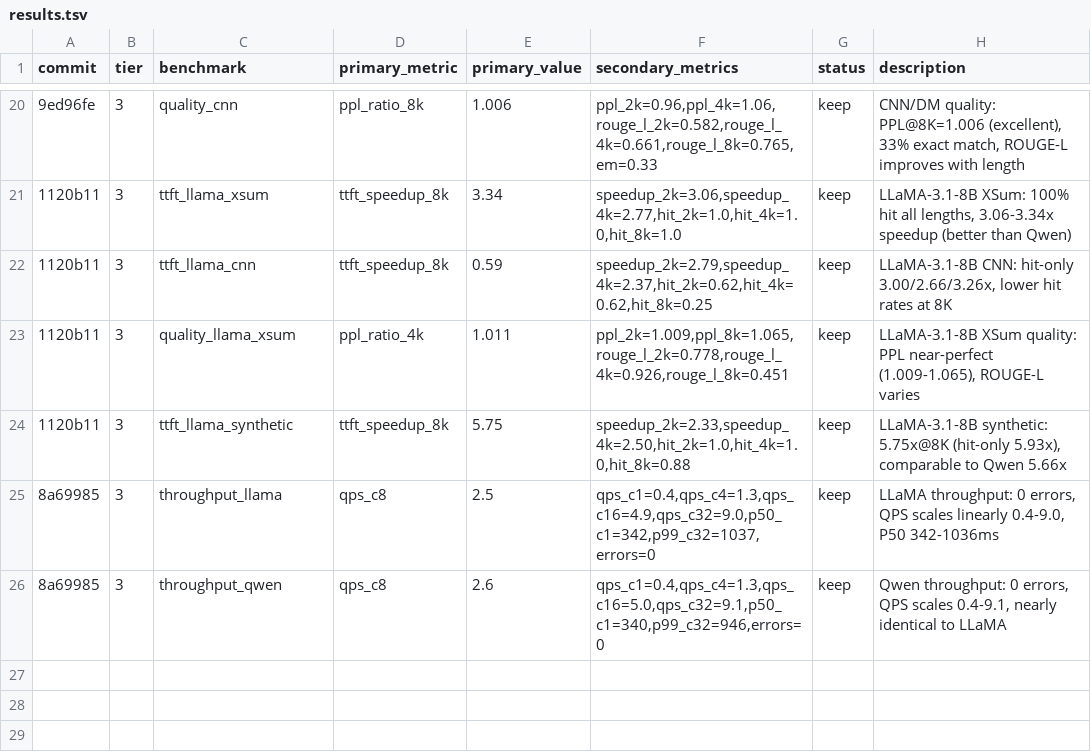
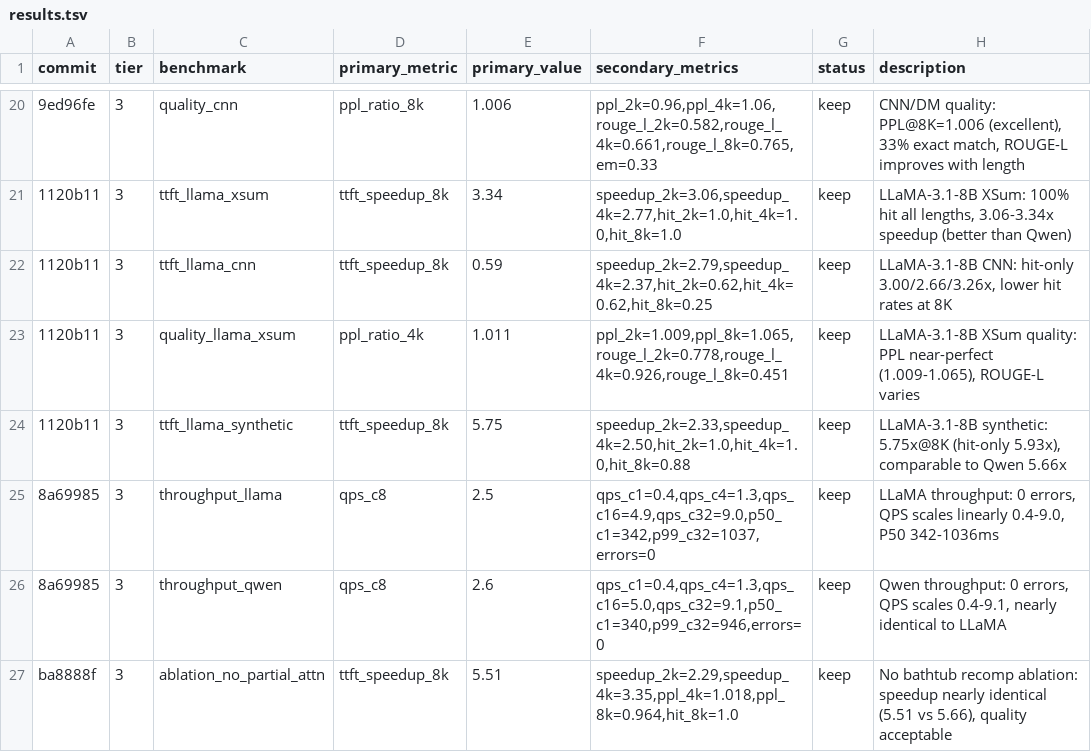
Before and after one commit to WorldFlowAI/autoresearch-semblend, a TSV file: results.tsv, drawn as a sheet; only a part is shown, gaps mark what is left out; the diff names each change by its address in the sheet, - before the commit and + after, or states it on an @@ line.

Commit message:
feat: partial attention ablation + paper updates
Ablation shows bathtub recomputation adds only 2.6% speedup (5.51x vs
5.66x at 8K) while maintaining quality - primary value is KV transfer,
not recomputation. Updated threats to validity with throughput data.

```diff
--- a/results.tsv
+++ b/results.tsv
+row 27: ba8888f | 3 | ablation_no_partial_attn | ttft_speedup_8k | 5.51 | speedup_2k=2.29,speedup_4k=3.35,ppl_4k=1.018,ppl_8k=0.964,hit_8k=1.0 | keep | No bathtub recomp ablation: speedup nearly identical (5.51 vs 5.66), quality acceptable
```
Also changed, not shown: 1 other file.
